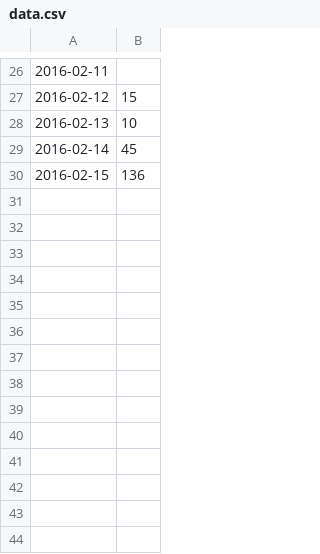
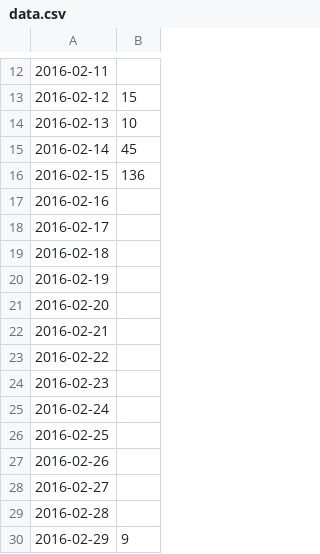
Before and after one commit to GitMirroring/cybop, a CSV file: examples/webstat/files/data.csv, drawn as a sheet; only a part is shown, gaps mark what is left out; the diff covers the shown part only; the diff names each change by its address in the sheet, - before the commit and + after, or states it on an @@ line.

```diff
--- a/examples/webstat/files/data.csv
+++ b/examples/webstat/files/data.csv
+row 17: 2016-02-16
+row 18: 2016-02-17
+row 19: 2016-02-18
+row 20: 2016-02-19
+row 21: 2016-02-20
+row 22: 2016-02-21
+row 23: 2016-02-22
+row 24: 2016-02-23
+row 25: 2016-02-24
+row 26: 2016-02-25
+row 27: 2016-02-26
+row 28: 2016-02-27
+row 29: 2016-02-28
+row 30: 2016-02-29 | 9
```
Also changed, not shown: 14 removed rows elsewhere in this file, 1 other file.
